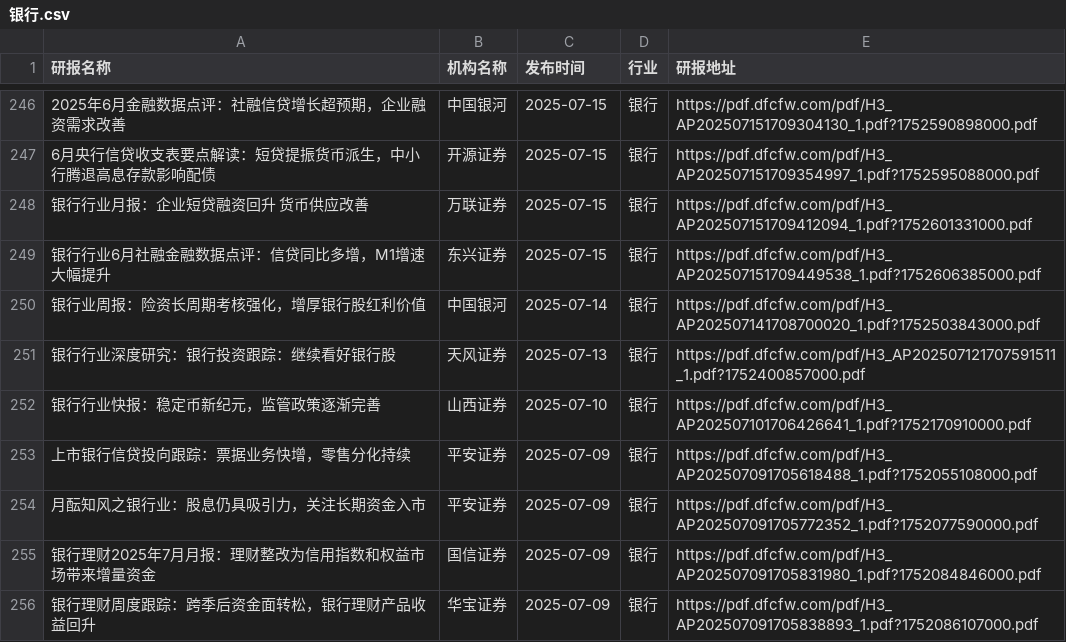
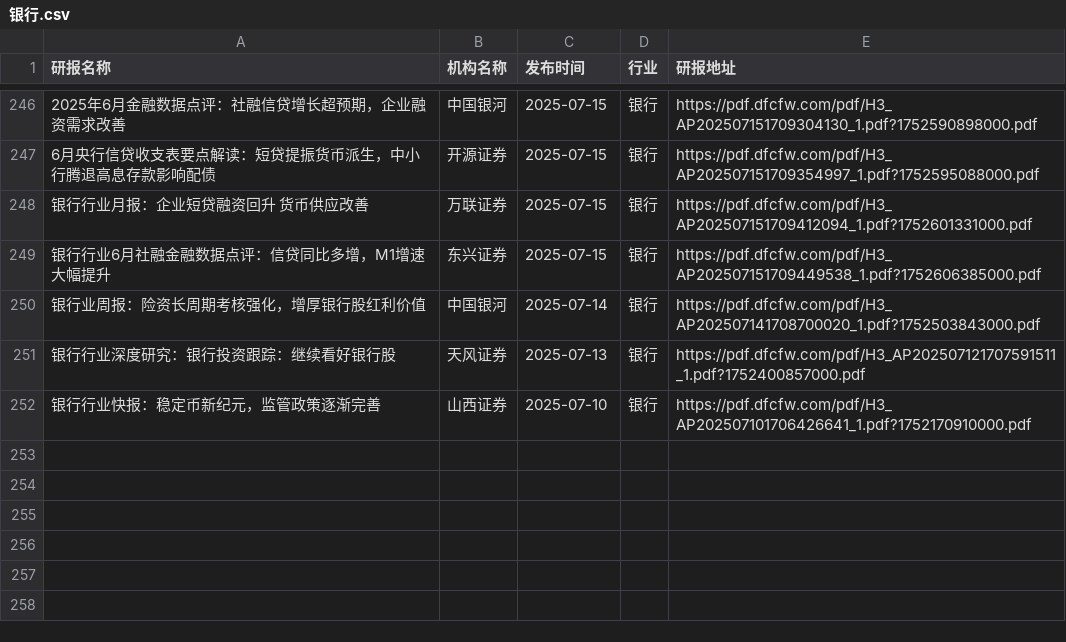
Before and after one commit to manymore13/report, a CSV file: eastmoney/银行.csv, drawn as a sheet; only a part is shown, gaps mark what is left out; the diff names each change by its address in the sheet, - before the commit and + after, or states it on an @@ line.

```diff
--- a/eastmoney/银行.csv
+++ b/eastmoney/银行.csv
-row 253: 上市银行信贷投向跟踪：票据业务快增，零售分化持续 | 平安证券 | 2025-07-09 | 银行 | https://pdf.dfcfw.com/pdf/H3_AP202507091705618488_1.pdf?1752055108000.pdf
-row 254: 月酝知风之银行业：股息仍具吸引力，关注长期资金入市 | 平安证券 | 2025-07-09 | 银行 | https://pdf.dfcfw.com/pdf/H3_AP202507091705772352_1.pdf?1752077590000.pdf
-row 255: 银行理财2025年7月月报：理财整改为信用指数和权益市场带来增量资金 | 国信证券 | 2025-07-09 | 银行 | https://pdf.dfcfw.com/pdf/H3_AP202507091705831980_1.pdf?1752084846000.pdf
-row 256: 银行理财周度跟踪：跨季后资金面转松，银行理财产品收益回升 | 华宝证券 | 2025-07-09 | 银行 | https://pdf.dfcfw.com/pdf/H3_AP202507091705838893_1.pdf?1752086107000.pdf
```
Also changed, not shown: eastmoney/化学制药.csv, eastmoney/医药商业.csv, 53 other files.
